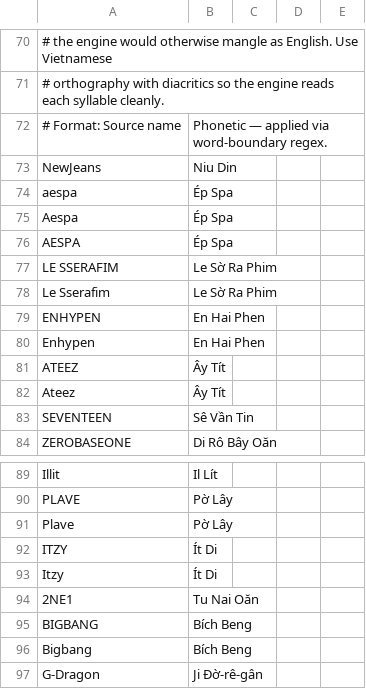
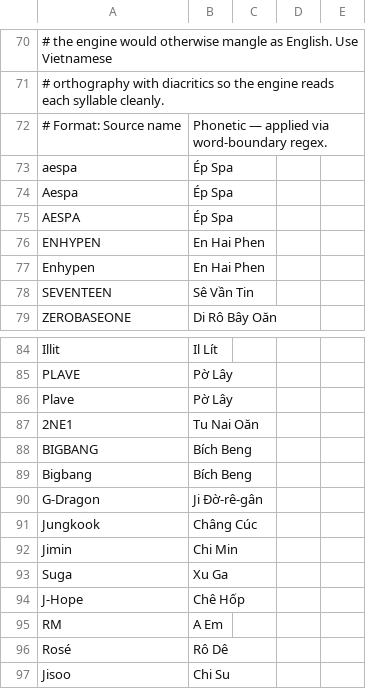
Before and after one commit to buzz9362/halcyon-news-bake, a CSV file: phonetics/tropic_vi.csv, drawn as a sheet; only a part is shown, gaps mark what is left out; the shorter side is filled out with more unchanged rows; the diff names each change by its address in the sheet, - before the commit and + after, or states it on an @@ line.

```diff
--- a/phonetics/tropic_vi.csv
+++ b/phonetics/tropic_vi.csv
-row 73: NewJeans | Niu Din
-row 77: LE SSERAFIM | Le Sờ Ra Phim
-row 78: Le Sserafim | Le Sờ Ra Phim
-row 81: ATEEZ | Ây Tít
-row 82: Ateez | Ây Tít
-row 92: ITZY | Ít Di
-row 93: Itzy | Ít Di
```
Also changed, not shown: phonetics/kpop_es.csv, phonetics/tropic_en.csv, 4 other files.
